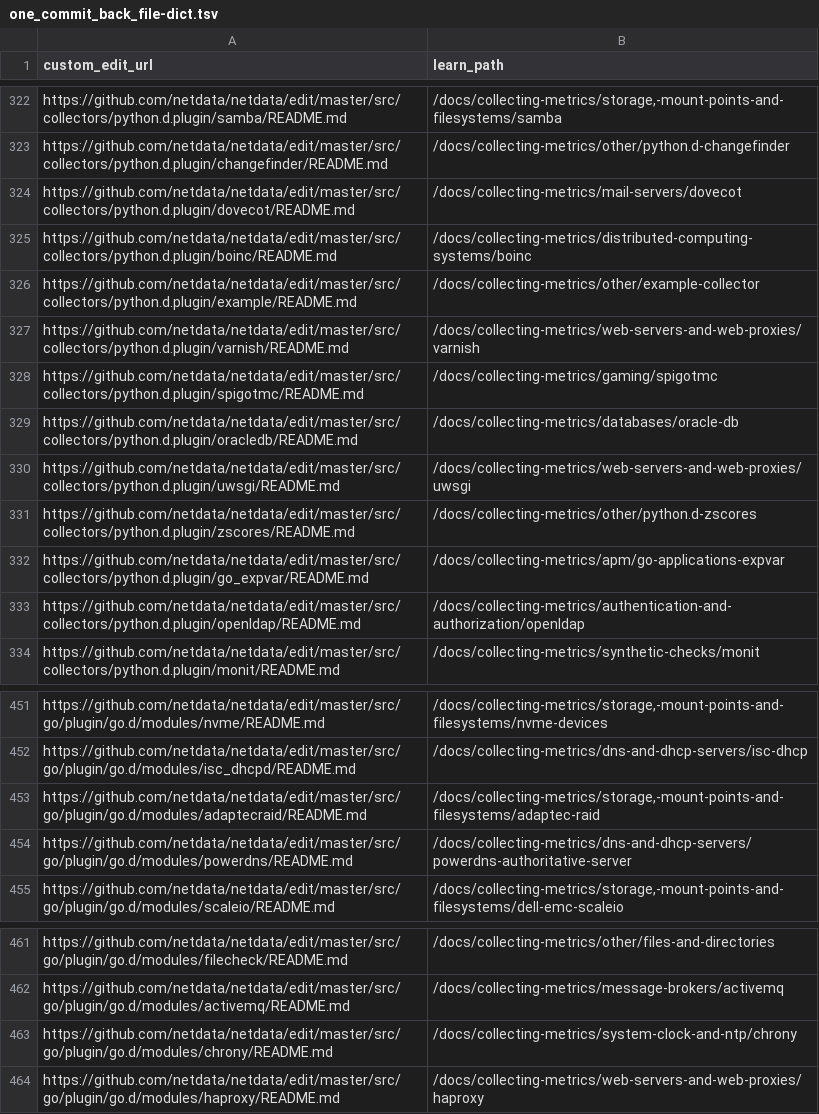
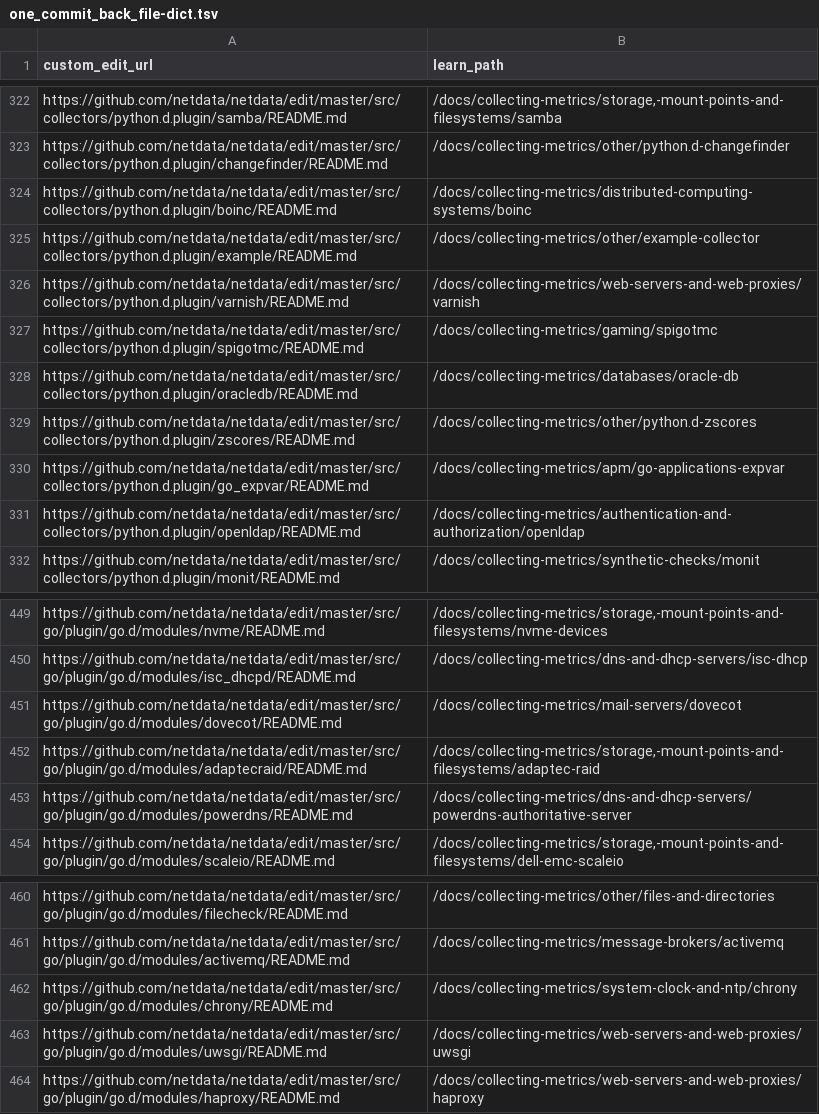
Before and after one commit to netdata/learn, a TSV file: ingest/one_commit_back_file-dict.tsv, drawn as a sheet; only a part is shown, gaps mark what is left out.

```diff
--- a/ingest/one_commit_back_file-dict.tsv
+++ b/ingest/one_commit_back_file-dict.tsv
@@ -323,3 +323,2 @@ https://github.com/netdata/netdata/edit/master/src/collectors/python.d.plugin/sa
 https://github.com/netdata/netdata/edit/master/src/collectors/python.d.plugin/changefinder/README.md	/docs/collecting-metrics/other/python.d-changefinder
-https://github.com/netdata/netdata/edit/master/src/collectors/python.d.plugin/dovecot/README.md	/docs/collecting-metrics/mail-servers/dovecot
 https://github.com/netdata/netdata/edit/master/src/collectors/python.d.plugin/boinc/README.md	/docs/collecting-metrics/distributed-computing-systems/boinc
@@ -329,3 +328,2 @@ https://github.com/netdata/netdata/edit/master/src/collectors/python.d.plugin/sp
 https://github.com/netdata/netdata/edit/master/src/collectors/python.d.plugin/oracledb/README.md	/docs/collecting-metrics/databases/oracle-db
-https://github.com/netdata/netdata/edit/master/src/collectors/python.d.plugin/uwsgi/README.md	/docs/collecting-metrics/web-servers-and-web-proxies/uwsgi
 https://github.com/netdata/netdata/edit/master/src/collectors/python.d.plugin/zscores/README.md	/docs/collecting-metrics/other/python.d-zscores
@@ -452,2 +450,3 @@ https://github.com/netdata/netdata/edit/master/src/go/plugin/go.d/modules/nvme/R
 https://github.com/netdata/netdata/edit/master/src/go/plugin/go.d/modules/isc_dhcpd/README.md	/docs/collecting-metrics/dns-and-dhcp-servers/isc-dhcp
+https://github.com/netdata/netdata/edit/master/src/go/plugin/go.d/modules/dovecot/README.md	/docs/collecting-metrics/mail-servers/dovecot
 https://github.com/netdata/netdata/edit/master/src/go/plugin/go.d/modules/adaptecraid/README.md	/docs/collecting-metrics/storage,-mount-points-and-filesystems/adaptec-raid
@@ -463,2 +462,3 @@ https://github.com/netdata/netdata/edit/master/src/go/plugin/go.d/modules/active
 https://github.com/netdata/netdata/edit/master/src/go/plugin/go.d/modules/chrony/README.md	/docs/collecting-metrics/system-clock-and-ntp/chrony
+https://github.com/netdata/netdata/edit/master/src/go/plugin/go.d/modules/uwsgi/README.md	/docs/collecting-metrics/web-servers-and-web-proxies/uwsgi
 https://github.com/netdata/netdata/edit/master/src/go/plugin/go.d/modules/haproxy/README.md	/docs/collecting-metrics/web-servers-and-web-proxies/haproxy
```
Also changed, not shown: ingest/generated_map.tsv, 4 other files.
